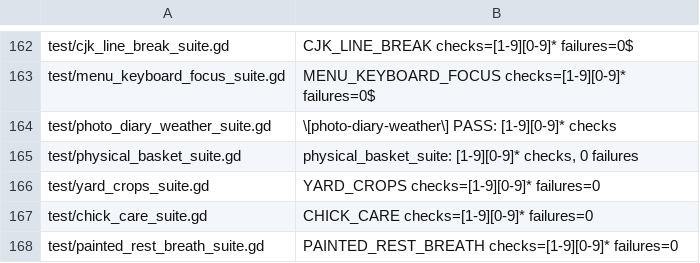
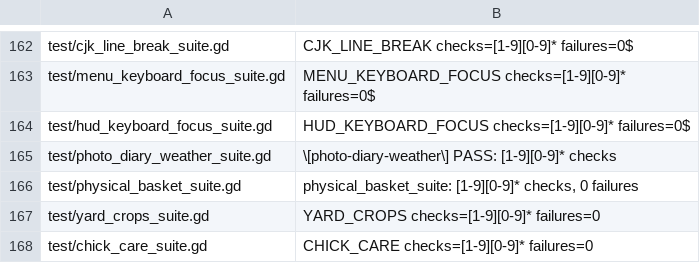
Before and after one commit to narutojzm1-dot/youjia, a TSV file: tools/lib/godot_suite_completions.tsv, drawn as a sheet; only a part is shown, gaps mark what is left out; the shorter side is filled out with more unchanged rows; the diff names each change by its address in the sheet, - before the commit and + after, or states it on an @@ line.

```diff
--- a/tools/lib/godot_suite_completions.tsv
+++ b/tools/lib/godot_suite_completions.tsv
+row 164: test/hud_keyboard_focus_suite.gd | HUD_KEYBOARD_FOCUS checks=[1-9][0-9]* failures=0$
```
Also changed, not shown: 4 other files.
